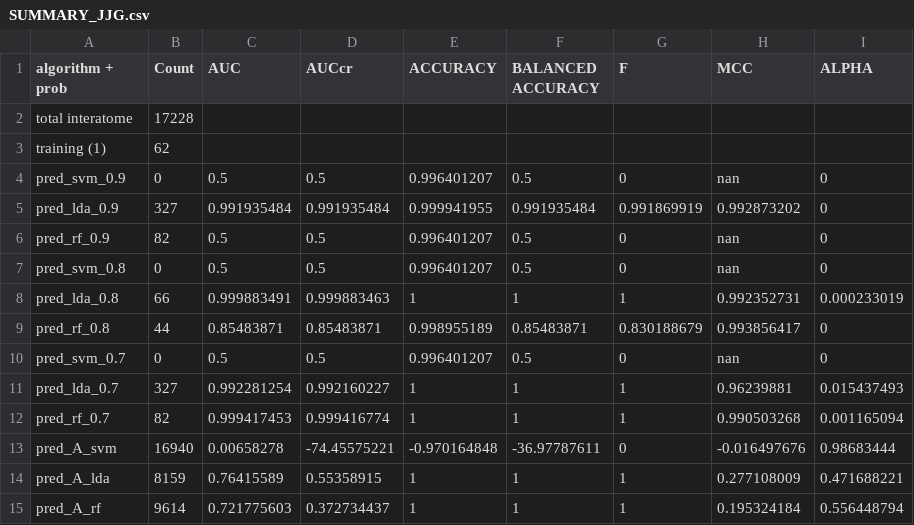
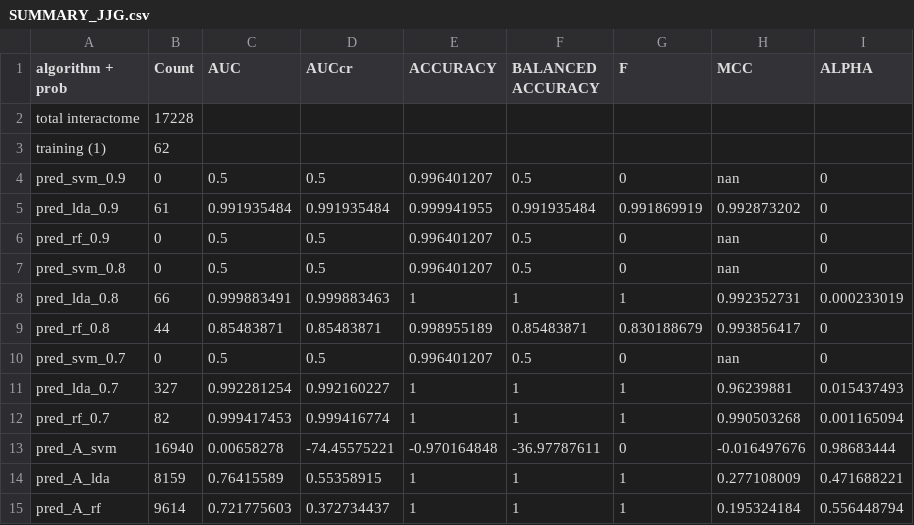
Before and after one commit to ccsosa/Aluminum_genes_classification, a CSV file: SUMMARY_JJG.csv, drawn as a sheet.

```diff
--- a/SUMMARY_JJG.csv
+++ b/SUMMARY_JJG.csv
@@ -1,7 +1,7 @@
 algorithm + prob,Count,AUC ,AUCcr, ACCURACY ,BALANCED ACCURACY, F,MCC,ALPHA
-total interatome,17228,,,,,,,
+total interactome,17228,,,,,,,
 training (1),62,,,,,,,
 pred_svm_0.9,0,0.5,0.5,0.996401207,0.5,0, nan,0
-pred_lda_0.9,327,0.991935484,0.991935484,0.999941955,0.991935484,0.991869919,0.992873202,0
-pred_rf_0.9,82,0.5,0.5,0.996401207,0.5,0, nan,0
+pred_lda_0.9,61,0.991935484,0.991935484,0.999941955,0.991935484,0.991869919,0.992873202,0
+pred_rf_0.9,0,0.5,0.5,0.996401207,0.5,0, nan,0
 pred_svm_0.8,0,0.5,0.5,0.996401207,0.5,0, nan,0
```
Also changed, not shown: SUMMARY.csv, 2 other files.
